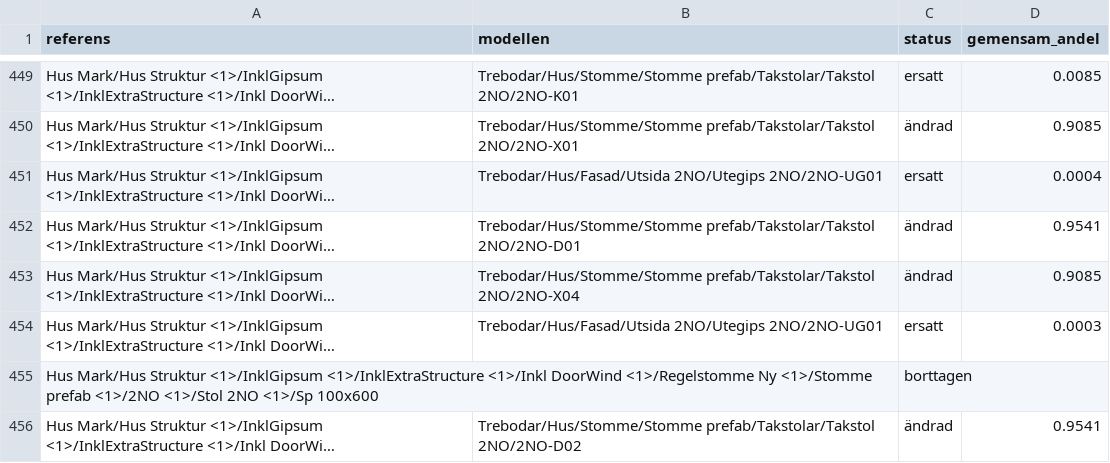
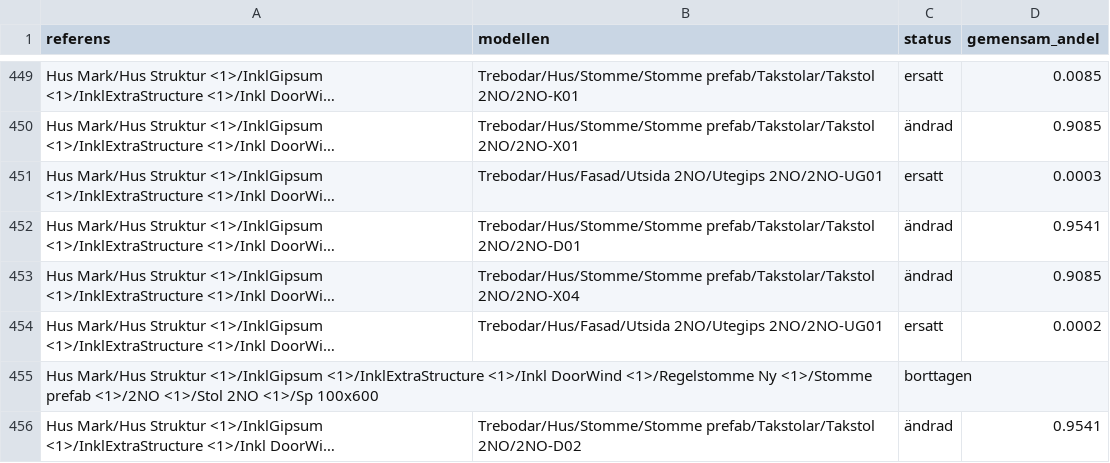
Before and after one commit to vron/trebodar, a CSV file: modeller/referens/namntabell.csv, drawn as a sheet; only a part is shown, gaps mark what is left out; long unchanged cells end in …; the diff covers the shown part only; the diff names each change by its address in the sheet, - before the commit and + after, or states it on an @@ line.

```diff
--- a/modeller/referens/namntabell.csv
+++ b/modeller/referens/namntabell.csv
-D451 (gemensam_andel): 0.0004
+D451 (gemensam_andel): 0.0003
-D454 (gemensam_andel): 0.0003
+D454 (gemensam_andel): 0.0002
```
Also changed, not shown: 1 added row, 1 removed row and 21 edited cells elsewhere in this file.
